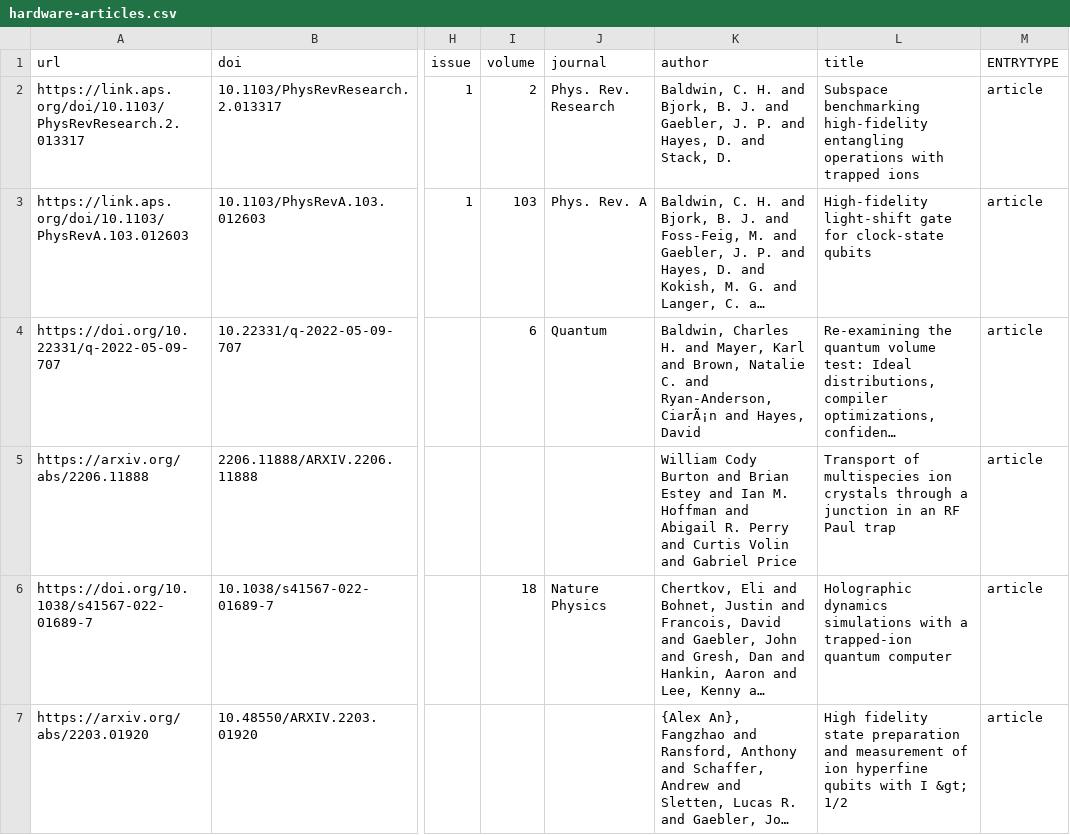
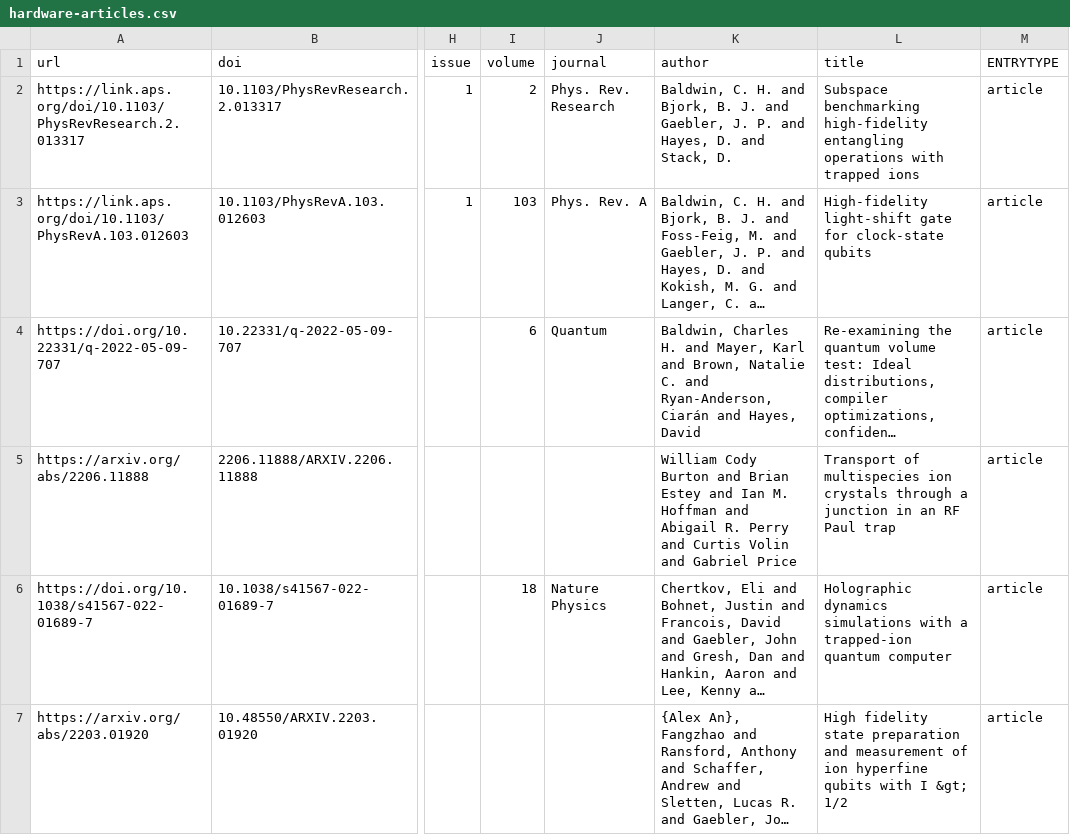
Before and after one commit to CQCL/quantinuum-publications, a CSV file: csv/hardware-articles.csv, drawn as a sheet; only a part is shown, gaps mark what is left out; long unchanged cells end in …; the diff names each change by its address in the sheet, - before the commit and + after, or states it on an @@ line.

```diff
--- a/csv/hardware-articles.csv
+++ b/csv/hardware-articles.csv
-K4 (author): …and Ryan-Anderson, CiarÃ¡n and Hayes,…
+K4 (author): …and Ryan-Anderson, Ciarán and Hayes,…
```
Also changed, not shown: csv/ml-articles.csv, csv/qermit-articles.csv, 4 other files.
